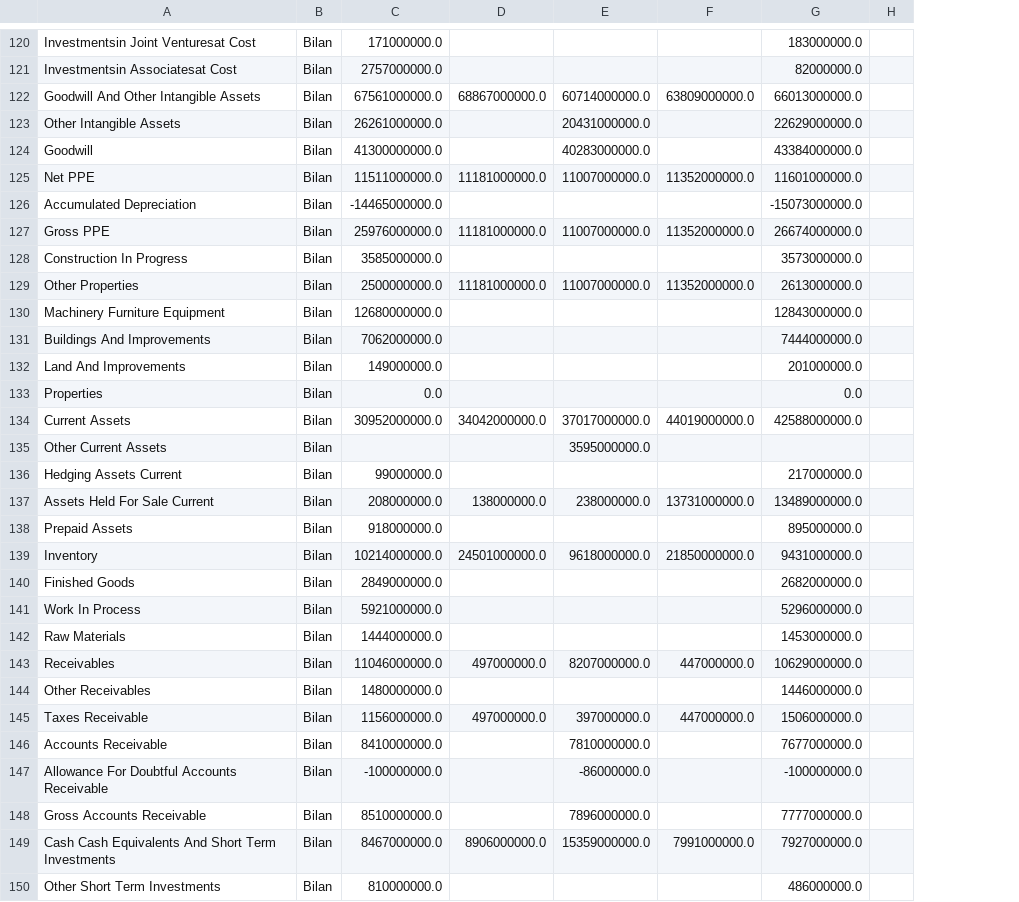
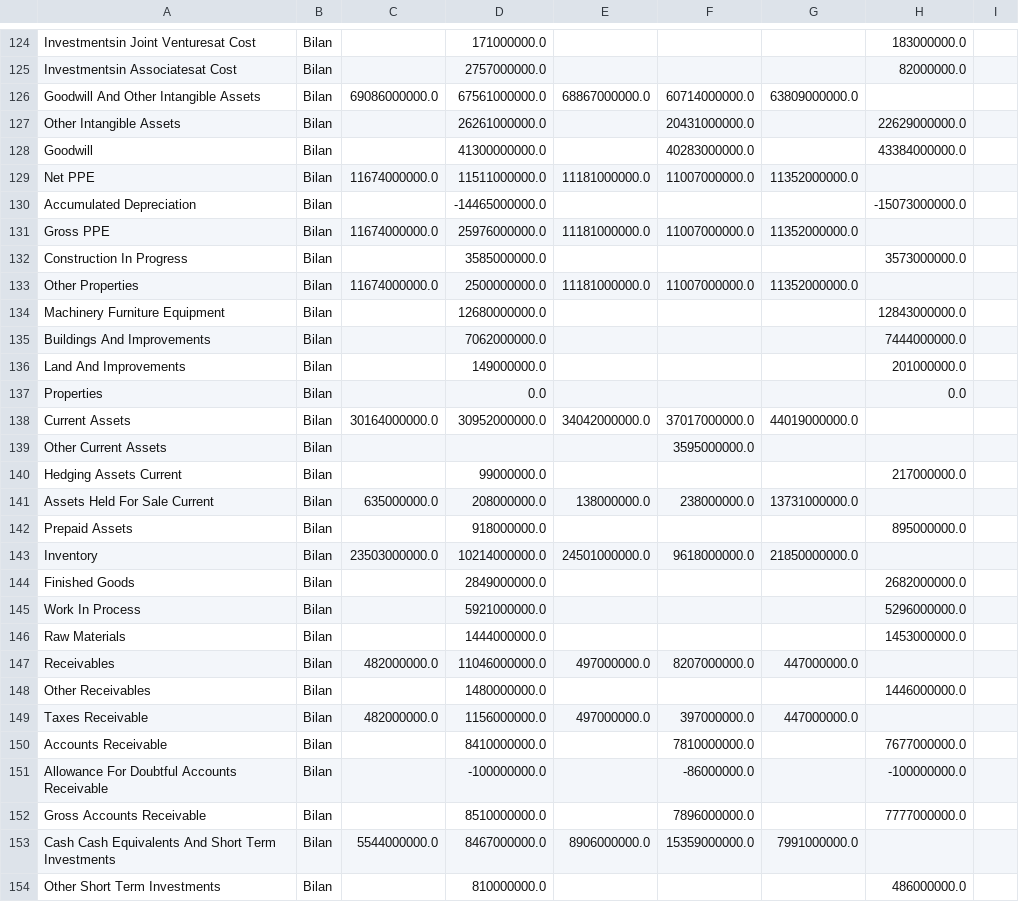
Before and after one commit to thomashossen/cgp-optimizer, a CSV file: historique/SAN.PA_quar.csv, drawn as a sheet; only a part is shown, gaps mark what is left out; addresses are those after the commit; the diff covers the shown part only; the diff names each change by its address in the sheet, - before the commit and + after, or states it on an @@ line.

```diff
--- a/historique/SAN.PA_quar.csv
+++ b/historique/SAN.PA_quar.csv
+column C, rows 126-153: 69086000000.0 |  |  | 11674000000.0 |  | 11674000000.0 |  | 11674000000.0 |  |  |  |  | 30164000000.0 |  |  | 635000000.0 |  | 23503000000.0 |  |  |  | 482000000.0 |  | 482000000.0 |  |  |  | 5544000000.0
-H126: 66013000000.0
+H126: (empty)
-H129: 11601000000.0
+H129: (empty)
-H131: 26674000000.0
+H131: (empty)
-H133: 2613000000.0
+H133: (empty)
-H138: 42588000000.0
+H138: (empty)
-H141: 13489000000.0
+H141: (empty)
-H143: 9431000000.0
+H143: (empty)
-H147: 10629000000.0
+H147: (empty)
-H149: 1506000000.0
+H149: (empty)
-H153: 7927000000.0
+H153: (empty)
```
Also changed, not shown: 4 added rows and 108 edited cells elsewhere in this file, historique/AIR.PA_cours.csv, historique/DG.PA_cours.csv, 47 other files.
